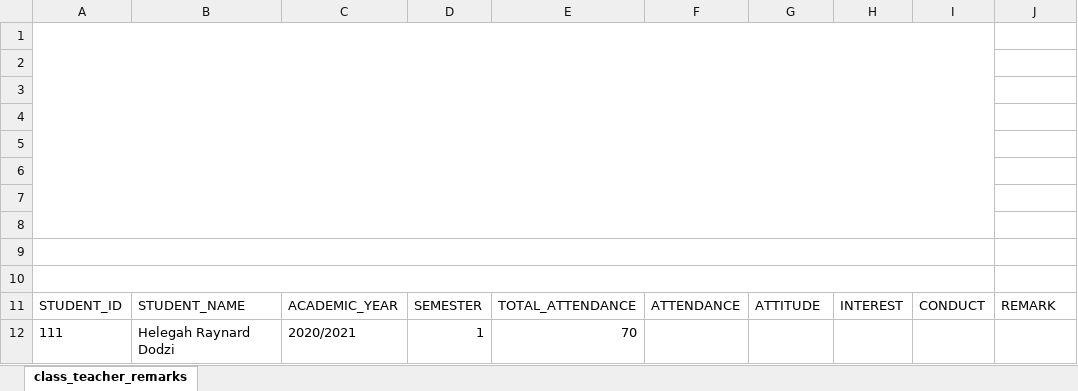
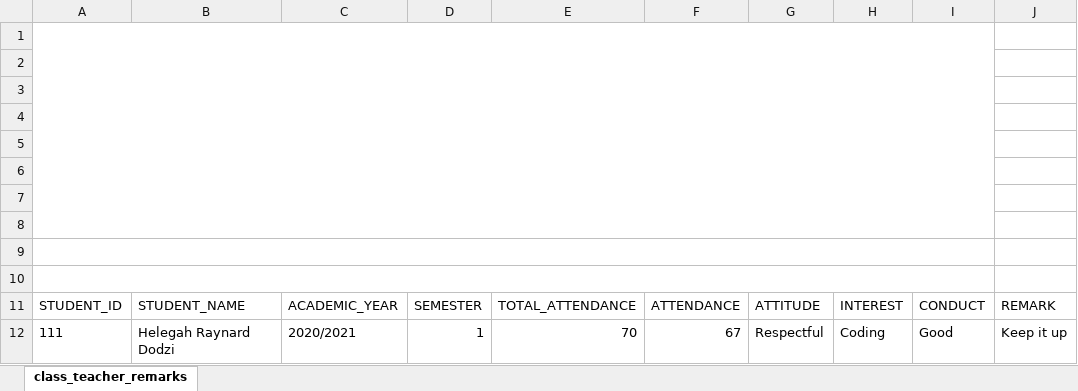
Before and after one commit to dodziraynard/curie, an Excel workbook: sheet_engine/test_sheets/generated_teacher_remark_sheet.xlsx, sheet class_teacher_remarks, drawn as a sheet; values as stored, in another font and other column widths than the file's, no borders; charts and pictures not drawn; the diff names each change by its address in the sheet, - before the commit and + after, or states it on an @@ line.

```diff
--- a/sheet_engine/test_sheets/generated_teacher_remark_sheet.xlsx (sheet class_teacher_remarks)
+++ b/sheet_engine/test_sheets/generated_teacher_remark_sheet.xlsx (sheet class_teacher_remarks)
-F12: (empty)
+F12: 67
-G12: (empty)
+G12: Respectful
-H12: (empty)
+H12: Coding
-I12: (empty)
+I12: Good
-J12: (empty)
+J12: Keep it up
```
Also changed, not shown: charts or pictures, sheet_engine/template_sheets/students.xlsx, sheet_engine/test_sheets/students.xlsx, 14 other files.
